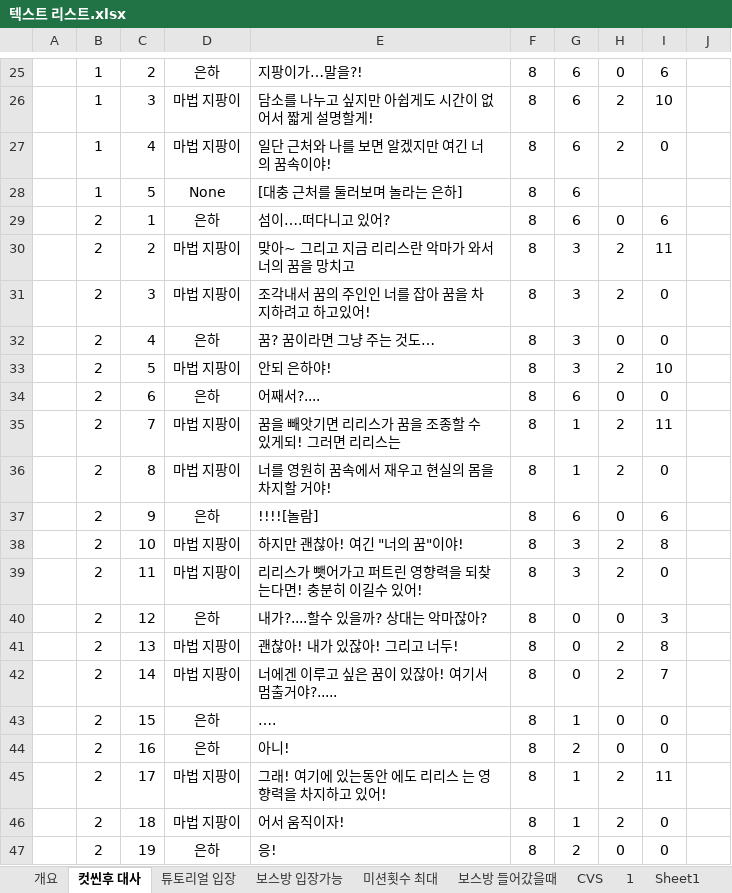
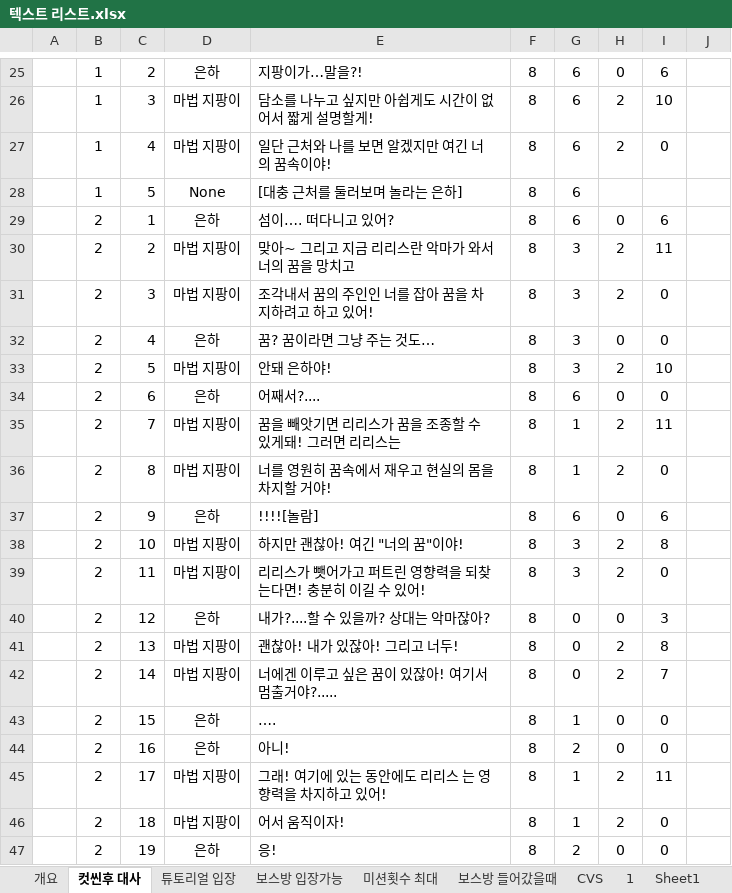
Before and after one commit to lalyns/MondayClass, an Excel workbook: Document/리스트/텍스트 리스트.xlsx, sheet 컷씬후 대사, drawn as a sheet; only a part is shown, gaps mark what is left out; values as stored, in another font and other column widths than the file's, no borders; the diff names each change by its address in the sheet, - before the commit and + after, or states it on an @@ line.

```diff
--- a/Document/리스트/텍스트 리스트.xlsx (sheet 컷씬후 대사)
+++ b/Document/리스트/텍스트 리스트.xlsx (sheet 컷씬후 대사)
-E29: 섬이….떠다니고 있어?
+E29: 섬이…. 떠다니고 있어?
-E31: 조각내서 꿈의 주인인 너를 잡아 꿈을 차지하려고 하고있어!
+E31: 조각내서 꿈의 주인인 너를 잡아 꿈을 차지하려고 하고 있어!
-E33: 안되 은하야!
+E33: 안돼 은하야!
-E35: 꿈을 빼앗기면 리리스가 꿈을 조종할 수 있게되! 그러면 리리스는
+E35: 꿈을 빼앗기면 리리스가 꿈을 조종할 수 있게돼! 그러면 리리스는
-E39: 리리스가 뺏어가고 퍼트린 영향력을 되찾는다면! 충분히 이길수 있어!
+E39: 리리스가 뺏어가고 퍼트린 영향력을 되찾는다면! 충분히 이길 수 있어!
-E40: 내가?....할수 있을까? 상대는 악마잖아?
+E40: 내가?....할 수 있을까? 상대는 악마잖아?
-E45: 그래! 여기에 있는동안 에도 리리스 는 영향력을 차지하고 있어!
+E45: 그래! 여기에 있는 동안에도 리리스 는 영향력을 차지하고 있어!
```
Also changed, not shown: sheet Sheet2, sheet 보스방 들어갔을때, sheet 튜토리얼 입장, sheet 미션횟수 최대, sheet 보스방 입장가능, 3 other files.
